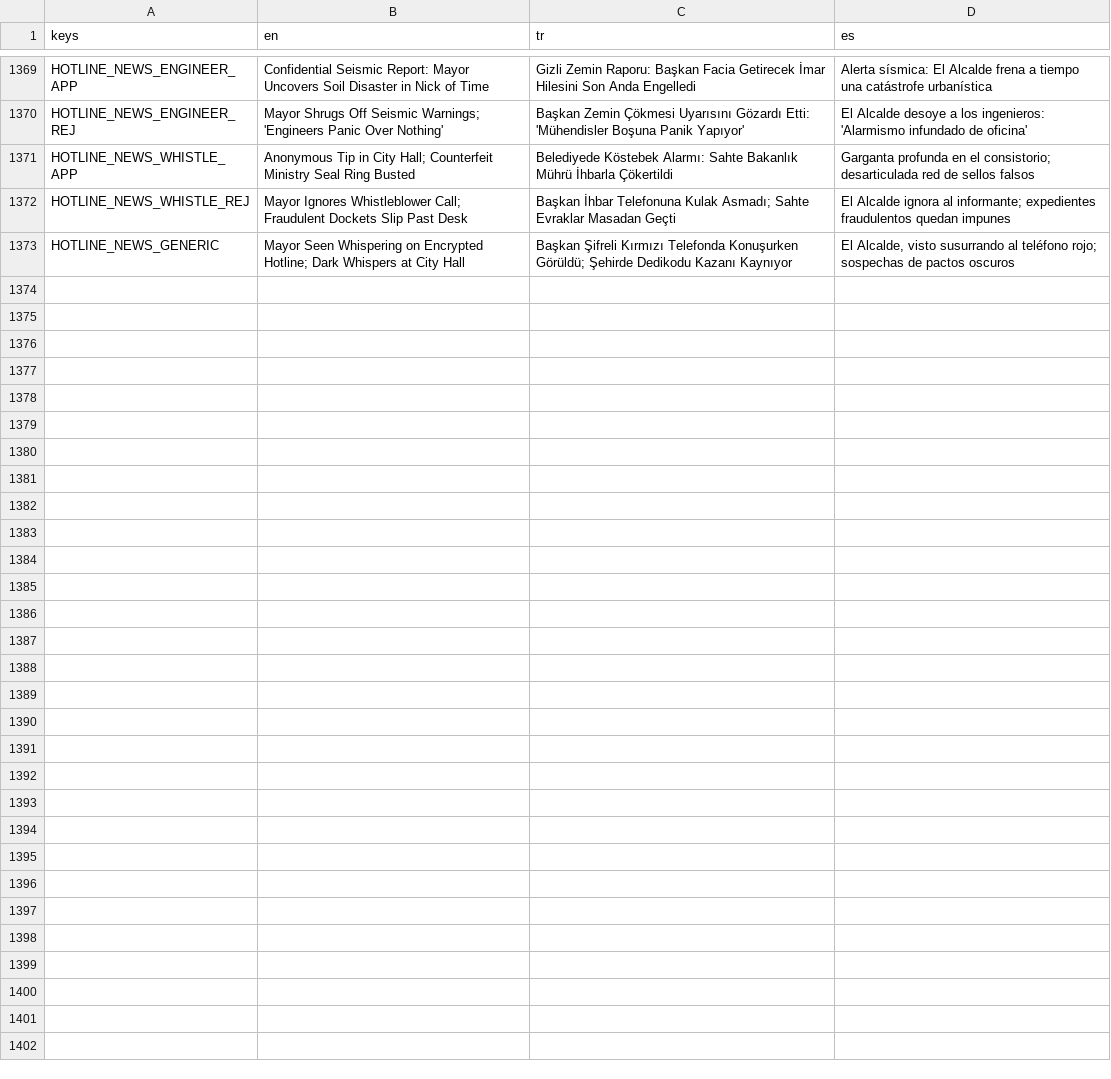
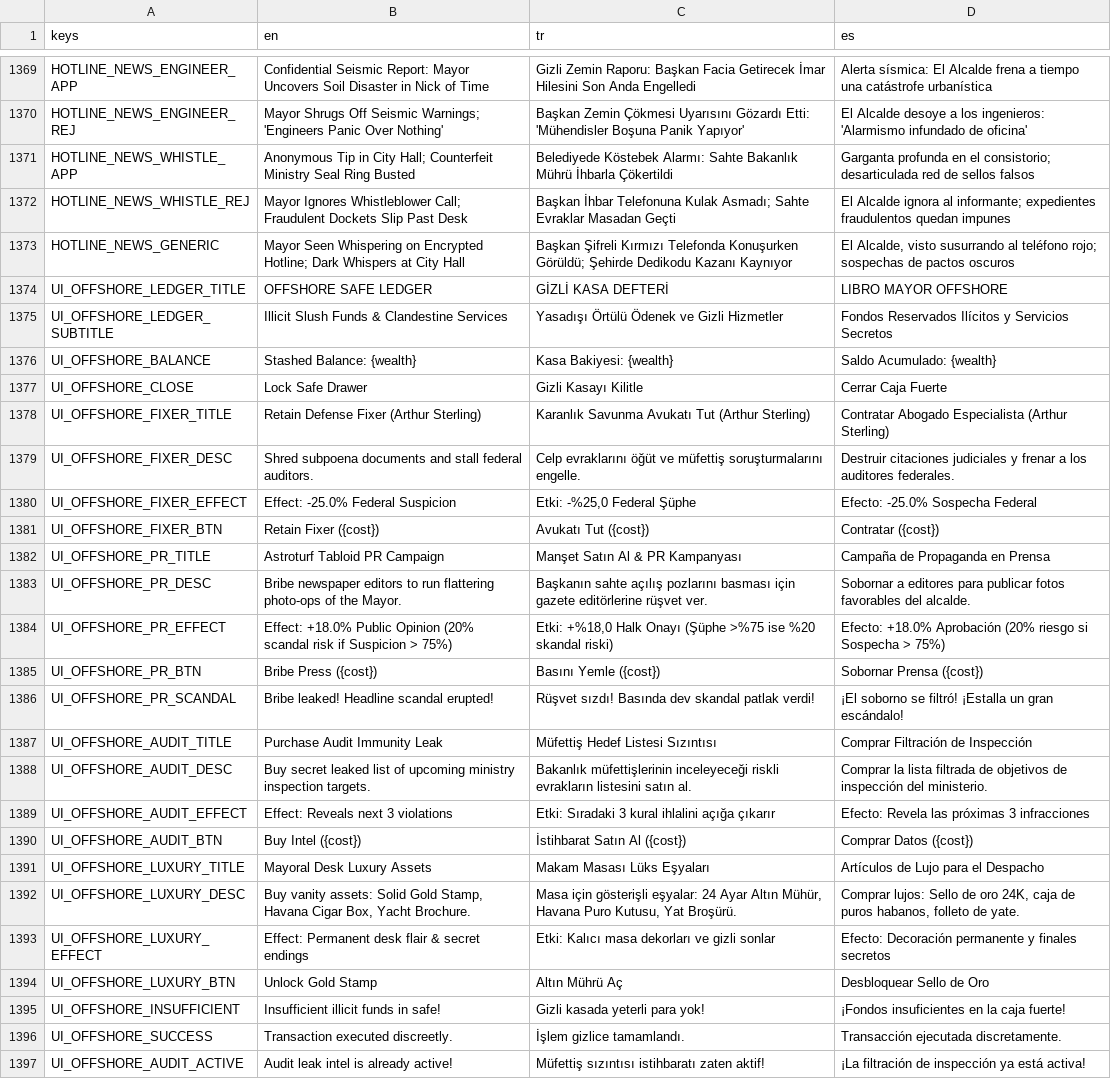
Before and after one commit to kaansrflioglu/yes-mr-mayor, a CSV file: data/localization.csv, drawn as a sheet; only a part is shown, gaps mark what is left out; the diff names each change by its address in the sheet, - before the commit and + after, or states it on an @@ line.

Commit message:
feat: add offshore spending phase 1 ledger modal, desk view integration, and localization

```diff
--- a/data/localization.csv
+++ b/data/localization.csv
+row 1374: UI_OFFSHORE_LEDGER_TITLE | OFFSHORE SAFE LEDGER | GİZLİ KASA DEFTERİ | LIBRO MAYOR OFFSHORE
+row 1375: UI_OFFSHORE_LEDGER_SUBTITLE | Illicit Slush Funds & Clandestine Services | Yasadışı Örtülü Ödenek ve Gizli Hizmetler | Fondos Reservados Ilícitos y Servicios Secretos
+row 1376: UI_OFFSHORE_BALANCE | Stashed Balance: {wealth} | Kasa Bakiyesi: {wealth} | Saldo Acumulado: {wealth}
+row 1377: UI_OFFSHORE_CLOSE | Lock Safe Drawer | Gizli Kasayı Kilitle | Cerrar Caja Fuerte
+row 1378: UI_OFFSHORE_FIXER_TITLE | Retain Defense Fixer (Arthur Sterling) | Karanlık Savunma Avukatı Tut (Arthur Sterling) | Contratar Abogado Especialista (Arthur Sterling)
+row 1379: UI_OFFSHORE_FIXER_DESC | Shred subpoena documents and stall federal auditors. | Celp evraklarını öğüt ve müfettiş soruşturmalarını engelle. | Destruir citaciones judiciales y frenar a los auditores federales.
+row 1380: UI_OFFSHORE_FIXER_EFFECT | Effect: -25.0% Federal Suspicion | Etki: -%25,0 Federal Şüphe | Efecto: -25.0% Sospecha Federal
+row 1381: UI_OFFSHORE_FIXER_BTN | Retain Fixer ({cost}) | Avukatı Tut ({cost}) | Contratar ({cost})
+row 1382: UI_OFFSHORE_PR_TITLE | Astroturf Tabloid PR Campaign | Manşet Satın Al & PR Kampanyası | Campaña de Propaganda en Prensa
+row 1383: UI_OFFSHORE_PR_DESC | Bribe newspaper editors to run flattering photo-ops of the Mayor. | Başkanın sahte açılış pozlarını basması için gazete editörlerine rüşvet ver. | Sobornar a editores para publicar fotos favorables del alcalde.
+row 1384: UI_OFFSHORE_PR_EFFECT | Effect: +18.0% Public Opinion (20% scandal risk if Suspicion > 75%) | Etki: +%18,0 Halk Onayı (Şüphe >%75 ise %20 skandal riski) | Efecto: +18.0% Aprobación (20% riesgo si Sospecha > 75%)
+row 1385: UI_OFFSHORE_PR_BTN | Bribe Press ({cost}) | Basını Yemle ({cost}) | Sobornar Prensa ({cost})
+row 1386: UI_OFFSHORE_PR_SCANDAL | Bribe leaked! Headline scandal erupted! | Rüşvet sızdı! Basında dev skandal patlak verdi! | ¡El soborno se filtró! ¡Estalla un gran escándalo!
+row 1387: UI_OFFSHORE_AUDIT_TITLE | Purchase Audit Immunity Leak | Müfettiş Hedef Listesi Sızıntısı | Comprar Filtración de Inspección
+row 1388: UI_OFFSHORE_AUDIT_DESC | Buy secret leaked list of upcoming ministry inspection targets. | Bakanlık müfettişlerinin inceleyeceği riskli evrakların listesini satın al. | Comprar la lista filtrada de objetivos de inspección del ministerio.
+row 1389: UI_OFFSHORE_AUDIT_EFFECT | Effect: Reveals next 3 violations | Etki: Sıradaki 3 kural ihlalini açığa çıkarır | Efecto: Revela las próximas 3 infracciones
+row 1390: UI_OFFSHORE_AUDIT_BTN | Buy Intel ({cost}) | İstihbarat Satın Al ({cost}) | Comprar Datos ({cost})
+row 1391: UI_OFFSHORE_LUXURY_TITLE | Mayoral Desk Luxury Assets | Makam Masası Lüks Eşyaları | Artículos de Lujo para el Despacho
+row 1392: UI_OFFSHORE_LUXURY_DESC | Buy vanity assets: Solid Gold Stamp, Havana Cigar Box, Yacht Brochure. | Masa için gösterişli eşyalar: 24 Ayar Altın Mühür, Havana Puro Kutusu, Yat Broşürü. | Comprar lujos: Sello de oro 24K, caja de puros habanos, folleto de yate.
+row 1393: UI_OFFSHORE_LUXURY_EFFECT | Effect: Permanent desk flair & secret endings | Etki: Kalıcı masa dekorları ve gizli sonlar | Efecto: Decoración permanente y finales secretos
+row 1394: UI_OFFSHORE_LUXURY_BTN | Unlock Gold Stamp | Altın Mührü Aç | Desbloquear Sello de Oro
+row 1395: UI_OFFSHORE_INSUFFICIENT | Insufficient illicit funds in safe! | Gizli kasada yeterli para yok! | ¡Fondos insuficientes en la caja fuerte!
+row 1396: UI_OFFSHORE_SUCCESS | Transaction executed discreetly. | İşlem gizlice tamamlandı. | Transacción ejecutada discretamente.
+row 1397: UI_OFFSHORE_AUDIT_ACTIVE | Audit leak intel is already active! | Müfettiş sızıntısı istihbaratı zaten aktif! | ¡La filtración de inspección ya está activa!
```
Also changed, not shown: 11 other files.
